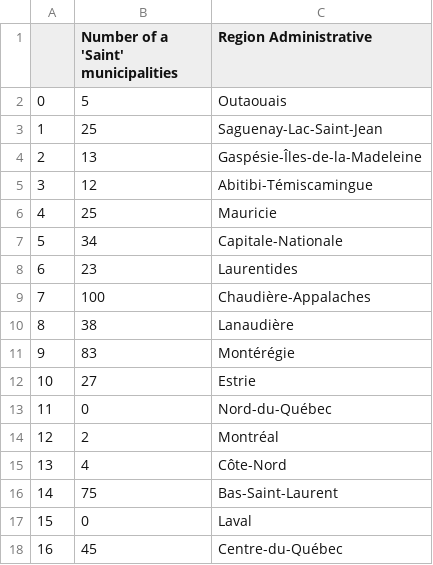
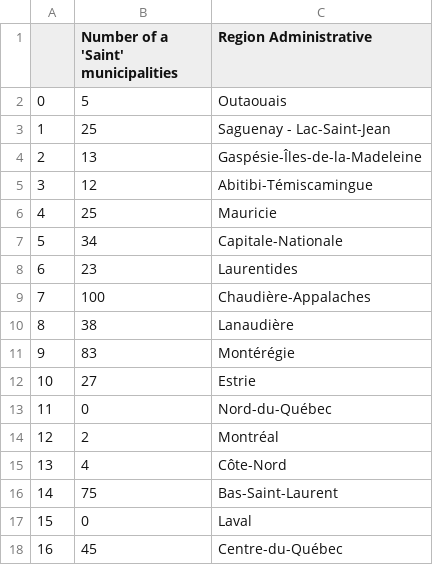
Before and after one commit to denisshragin/saint_qc, a CSV file: saint_regions.csv, drawn as a sheet.

Commit message:
Add files via upload

```diff
--- a/saint_regions.csv
+++ b/saint_regions.csv
@@ -2,3 +2,3 @@
 0,5,Outaouais
-1,25,Saguenay-Lac-Saint-Jean
+1,25,Saguenay - Lac-Saint-Jean
 2,13,Gaspésie-Îles-de-la-Madeleine
```
